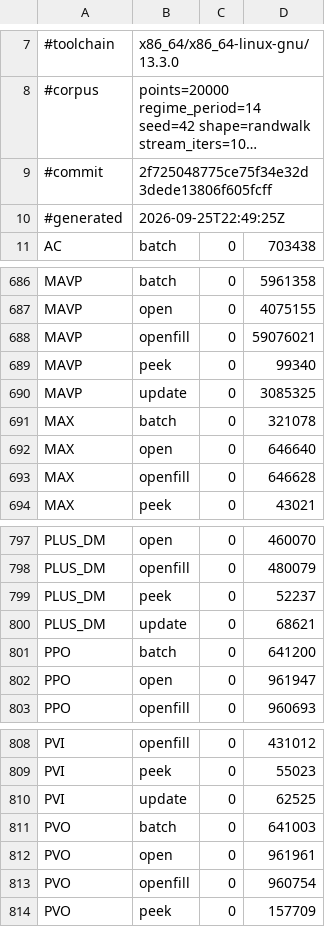
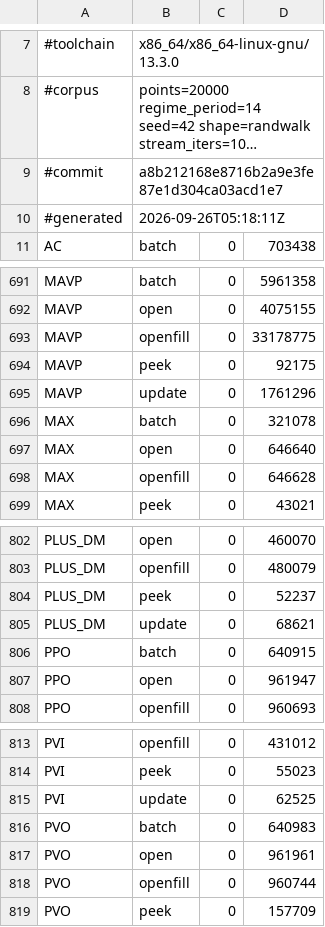
Before and after one commit to TA-Lib/ta-lib, a TSV file: .github/perf/icount-baseline-x86_64.tsv, drawn as a sheet; only a part is shown, gaps mark what is left out; long unchanged cells end in …; addresses are those after the commit; the diff covers the shown part only; the diff names each change by its address in the sheet, - before the commit and + after, or states it on an @@ line.

```diff
--- a/.github/perf/icount-baseline-x86_64.tsv
+++ b/.github/perf/icount-baseline-x86_64.tsv
-B9: 2f725048775ce75f34e32d3dede13806f605fcff
+B9: a8b212168e8716b2a9e3fe87e1d304ca03acd1e7
-B10: 2026-09-25T22:49:25Z
+B10: 2026-09-26T05:18:11Z
-D693: 59076021
+D693: 33178775
-D694: 99340
+D694: 92175
-D695: 3085325
+D695: 1761296
-D806: 641200
+D806: 640915
-D816: 641003
+D816: 640983
-D818: 960754
+D818: 960744
```
Also changed, not shown: 5 added rows and 14 edited cells elsewhere in this file, .github/perf/icount-baseline-x86_64-peg.tsv, 19 other files.
